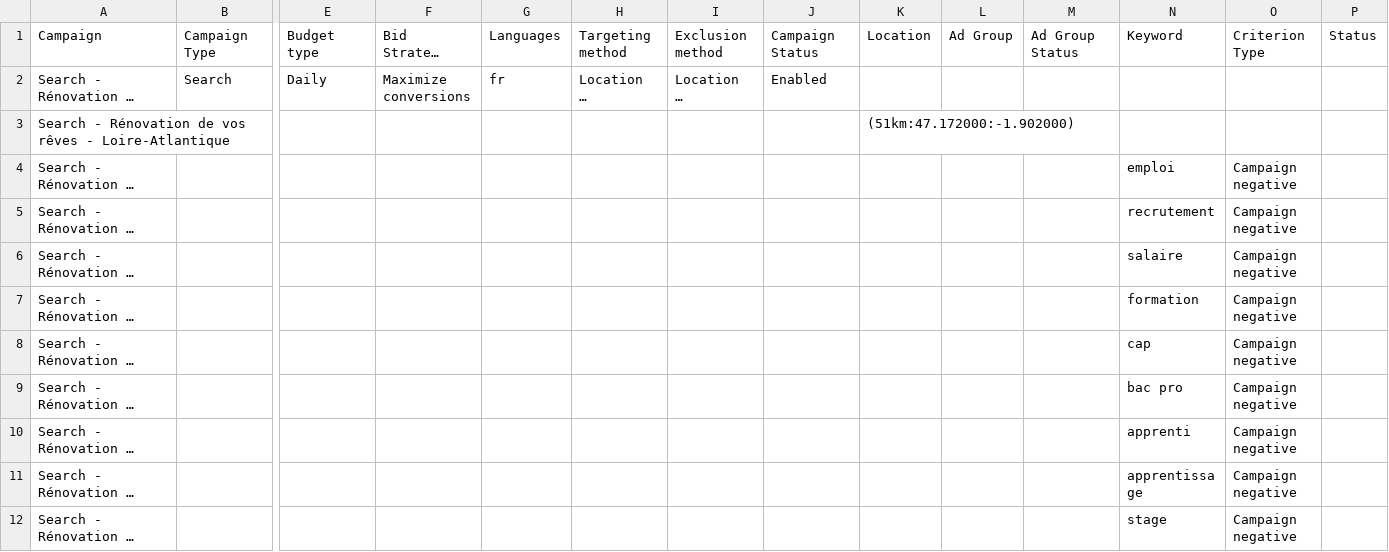
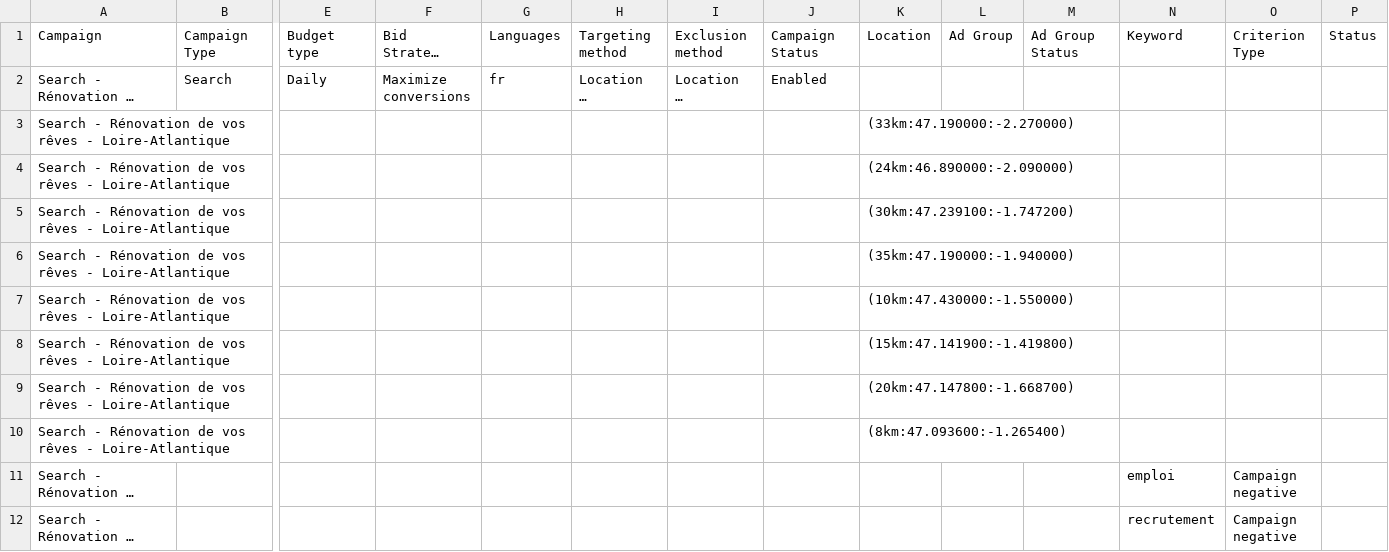
Before and after one commit to cleanibat/renovation-de-vos-reves-lp, a CSV file: ads/1-campagne-google-ads-editor.csv, drawn as a sheet; only a part is shown, gaps mark what is left out; the shorter side is filled out with more unchanged rows; long unchanged cells end in …; rows hold the shown columns only; the diff names each change by its address in the sheet, - before the commit and + after, or states it on an @@ line.

```diff
--- a/ads/1-campagne-google-ads-editor.csv
+++ b/ads/1-campagne-google-ads-editor.csv
-K3: (51km:47.172000:-1.902000)
+K3: (33km:47.190000:-2.270000)
+row 4: Search - Rénovation de vos rêves - Loire-Atlantique |  |  |  |  |  |  |  | (24km:46.890000:-2.090000)
+row 5: Search - Rénovation de vos rêves - Loire-Atlantique |  |  |  |  |  |  |  | (30km:47.239100:-1.747200)
+row 6: Search - Rénovation de vos rêves - Loire-Atlantique |  |  |  |  |  |  |  | (35km:47.190000:-1.940000)
+row 7: Search - Rénovation de vos rêves - Loire-Atlantique |  |  |  |  |  |  |  | (10km:47.430000:-1.550000)
+row 8: Search - Rénovation de vos rêves - Loire-Atlantique |  |  |  |  |  |  |  | (15km:47.141900:-1.419800)
+row 9: Search - Rénovation de vos rêves - Loire-Atlantique |  |  |  |  |  |  |  | (20km:47.147800:-1.668700)
+row 10: Search - Rénovation de vos rêves - Loire-Atlantique |  |  |  |  |  |  |  | (8km:47.093600:-1.265400)
```
Also changed, not shown: 5 other files.
